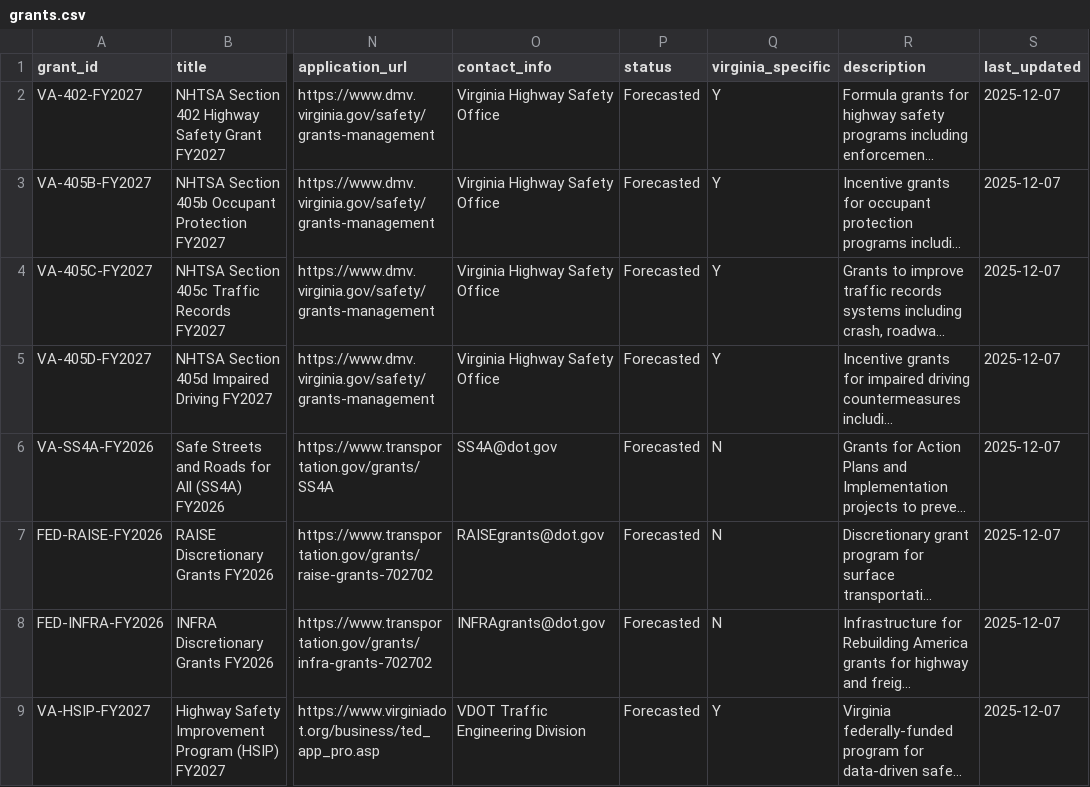
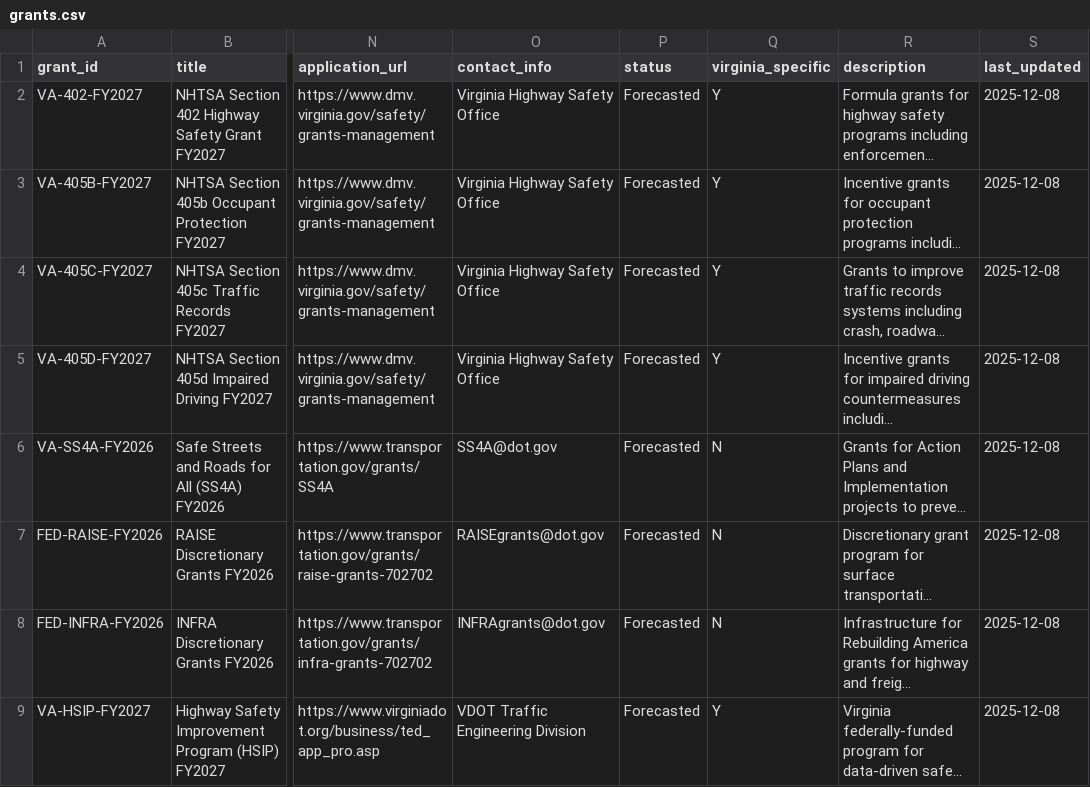
Before and after one commit to ecomhub200/henrico_crash_tool, a CSV file: data/grants.csv, drawn as a sheet; only a part is shown, gaps mark what is left out; long unchanged cells end in …; the diff names each change by its address in the sheet, - before the commit and + after, or states it on an @@ line.

```diff
--- a/data/grants.csv
+++ b/data/grants.csv
-S2:S9 (last_updated): 2025-12-07
+S2:S9 (last_updated): 2025-12-08
```
